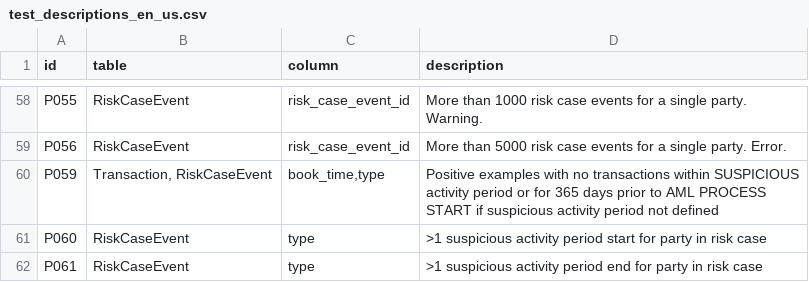
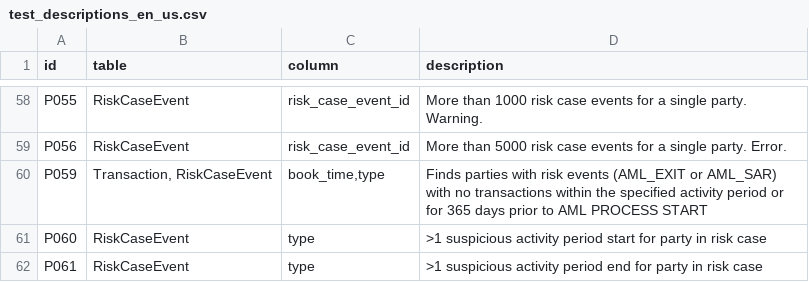
Before and after one commit to ground-truth-ai/amlaidatatests, a CSV file: src/amlaidatatests/resources/test_descriptions_en_us.csv, drawn as a sheet; only a part is shown, gaps mark what is left out.

Commit message:
Update test description for P049

```diff
--- a/src/amlaidatatests/resources/test_descriptions_en_us.csv
+++ b/src/amlaidatatests/resources/test_descriptions_en_us.csv
@@ -59,3 +59,3 @@ P055,RiskCaseEvent,risk_case_event_id,More than 1000 risk case events for a sing
 P056,RiskCaseEvent,risk_case_event_id,More than 5000 risk case events for a single party. Error.
-P059,"Transaction, RiskCaseEvent","book_time,type",Positive examples with no transactions within SUSPICIOUS activity period or for 365 days prior to AML PROCESS START if suspicious activity period not defined
+P059,"Transaction, RiskCaseEvent","book_time,type",Finds parties with risk events (AML_EXIT or AML_SAR) with no transactions within the specified activity period or for 365 days prior to AML PROCESS START
 P060,RiskCaseEvent,type,>1 suspicious activity period start for party in risk case
```
